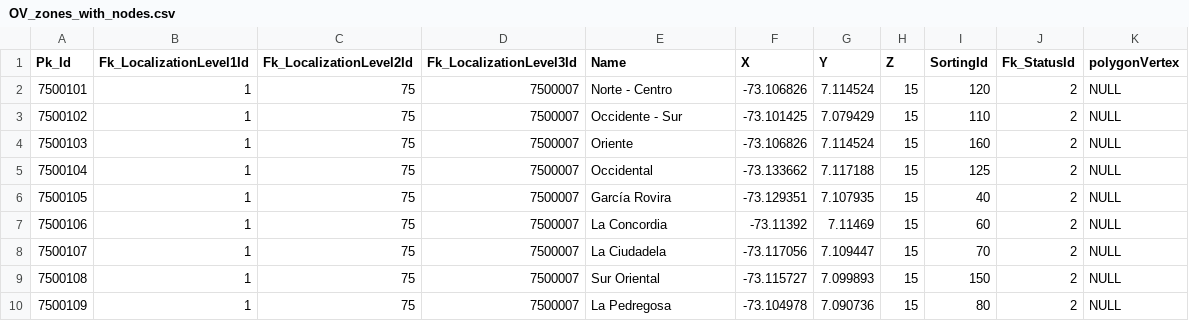
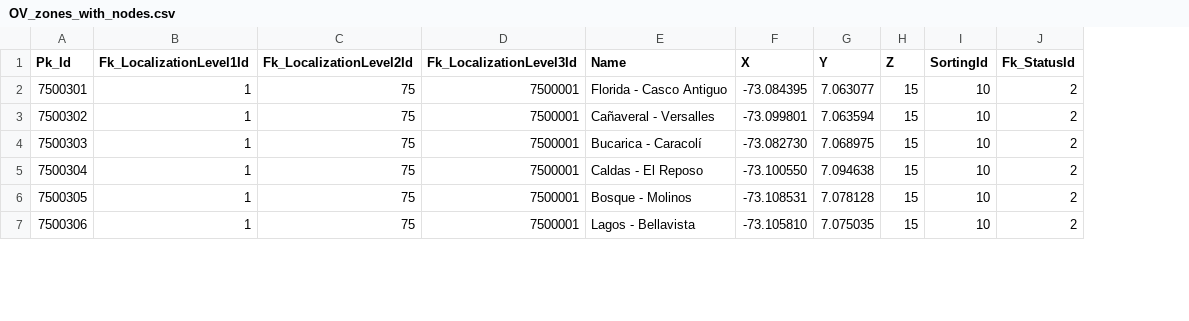
Before and after one commit to victorothon/fr_zoning, a CSV file: read_files/OV_zones_with_nodes.csv, drawn as a sheet; only a part is shown; removed rows and columns are numbered as before the commit, all else as after; the diff covers the shown part only; the diff names each change by its address in the sheet, - before the commit and + after, or states it on an @@ line.

```diff
--- a/read_files/OV_zones_with_nodes.csv
+++ b/read_files/OV_zones_with_nodes.csv
-column K (polygonVertex), rows 2-3: NULL | NULL; rows 6-7: NULL | NULL; rows 9-10: NULL | NULL
@@ column A (Pk_Id) renumbered between rows 2 and 10 @@
-D2:D3 (Fk_LocalizationLevel3Id): 7500007
+D2:D3 (Fk_LocalizationLevel3Id): 7500001
-E2 (Name): Norte - Centro
+E2 (Name): Florida - Casco Antiguo
-F2 (X): -73.106826
+F2 (X): -73.084395
-G2 (Y): 7.114524
+G2 (Y): 7.063077
-I2 (SortingId): 120
+I2 (SortingId): 10
-E3 (Name): Occidente - Sur
+E3 (Name): Cañaveral - Versalles
-F3 (X): -73.101425
+F3 (X): -73.099801
-G3 (Y): 7.079429
+G3 (Y): 7.063594
-I3 (SortingId): 110
+I3 (SortingId): 10
-row 4: 7500103 | 1 | 75 | 7500007 | Oriente | -73.106826 | 7.114524 | 15 | 160 | 2 | NULL
-row 5: 7500104 | 1 | 75 | 7500007 | Occidental | -73.133662 | 7.117188 | 15 | 125 | 2 | NULL
-D4:D5 (Fk_LocalizationLevel3Id): 7500007
+D4:D5 (Fk_LocalizationLevel3Id): 7500001
-E4 (Name): García Rovira
+E4 (Name): Bucarica - Caracolí
-F4 (X): -73.129351
+F4 (X): -73.082730
-G4 (Y): 7.107935
+G4 (Y): 7.068975
-I4 (SortingId): 40
+I4 (SortingId): 10
-E5 (Name): La Concordia
+E5 (Name): Caldas - El Reposo
-F5 (X): -73.11392
+F5 (X): -73.100550
-G5 (Y): 7.11469
+G5 (Y): 7.094638
-I5 (SortingId): 60
+I5 (SortingId): 10
-row 8: 7500107 | 1 | 75 | 7500007 | La Ciudadela | -73.117056 | 7.109447 | 15 | 70 | 2 | NULL
-D6:D7 (Fk_LocalizationLevel3Id): 7500007
+D6:D7 (Fk_LocalizationLevel3Id): 7500001
-E6 (Name): Sur Oriental
+E6 (Name): Bosque - Molinos
-F6 (X): -73.115727
+F6 (X): -73.108531
-G6 (Y): 7.099893
+G6 (Y): 7.078128
-I6 (SortingId): 150
+I6 (SortingId): 10
-E7 (Name): La Pedregosa
+E7 (Name): Lagos - Bellavista
-F7 (X): -73.104978
+F7 (X): -73.105810
-G7 (Y): 7.090736
+G7 (Y): 7.075035
-I7 (SortingId): 80
+I7 (SortingId): 10
```
Also changed, not shown: 5 removed rows and 14 edited cells elsewhere in this file, read_files/FC_zones_with_nodes.csv, 41 other files.
